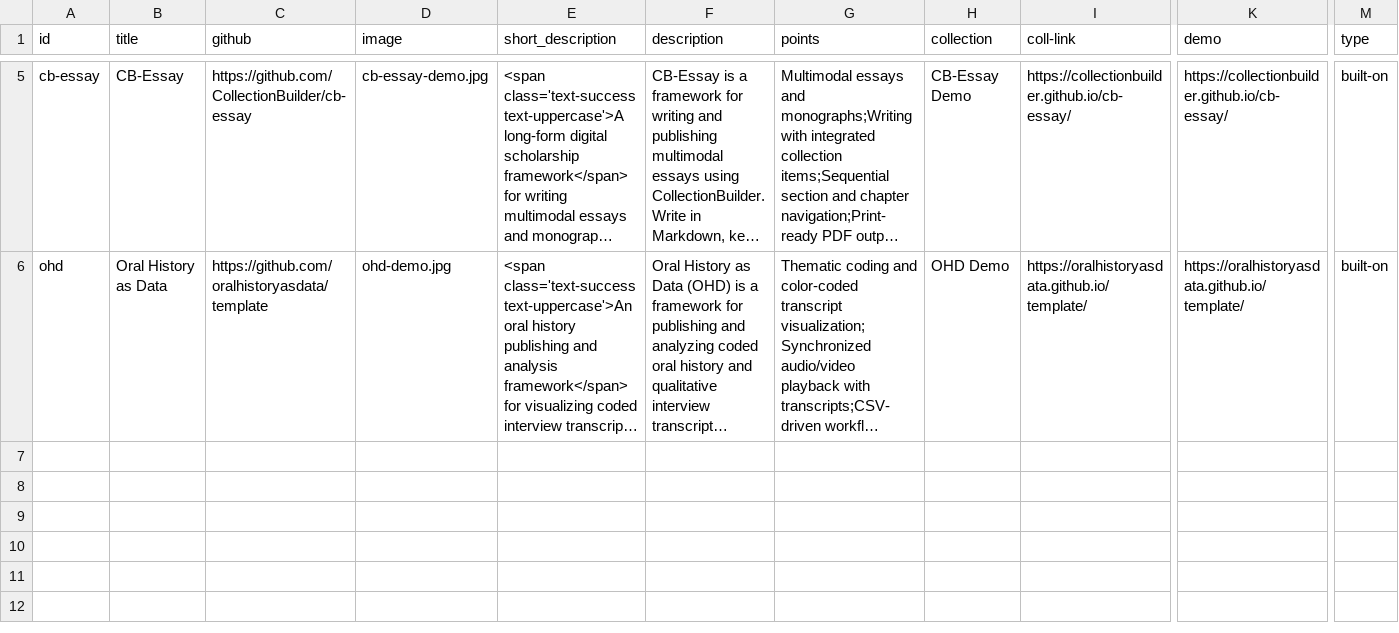
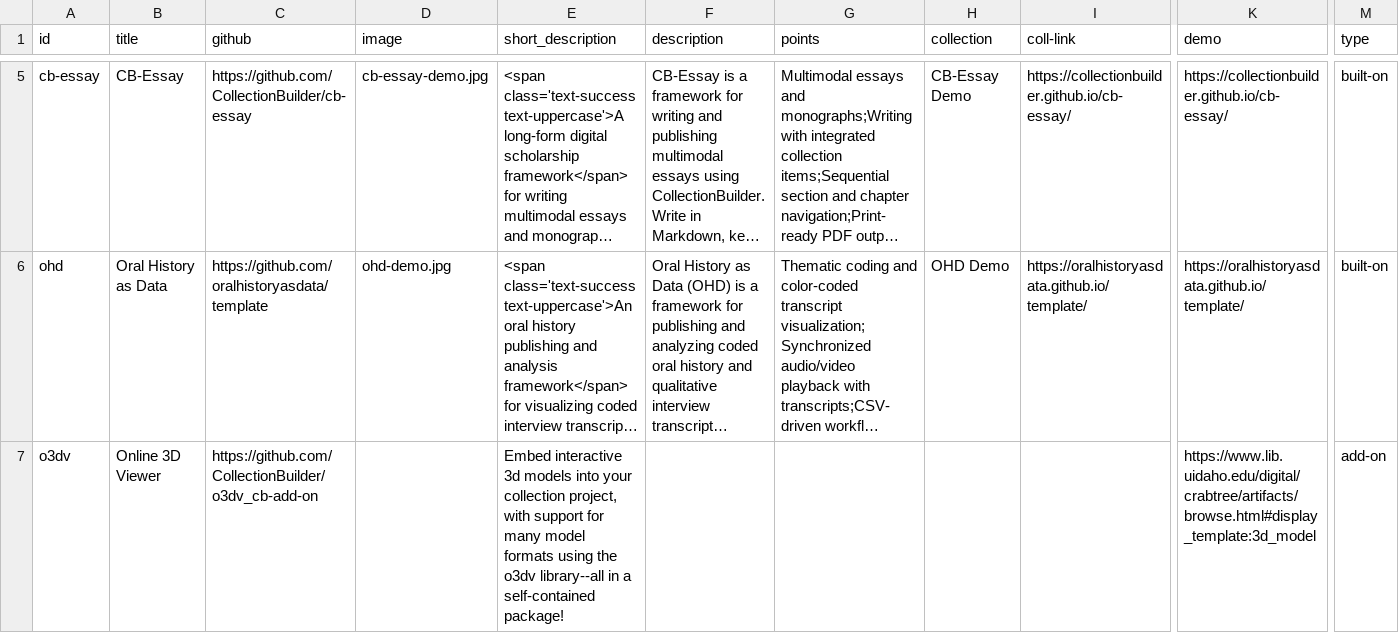
Before and after one commit to CollectionBuilder/collectionbuilder.github.io, a CSV file: _data/types.csv, drawn as a sheet; only a part is shown, gaps mark what is left out; long unchanged cells end in …; rows hold the shown columns only; the diff covers the shown part only; the diff names each change by its address in the sheet, - before the commit and + after, or states it on an @@ line.

```diff
--- a/_data/types.csv
+++ b/_data/types.csv
+row 7: o3dv | Online 3D Viewer | https://github.com/CollectionBuilder/o3dv_cb-add-on |  | Embed interactive 3d models into your collection project, with support for many model formats using the o3dv library--all in a self-contained package! |  |  |  |  | https://www.lib.uidaho.edu/digital/crabtree/artifacts/browse.html#display_template:3d_model | add-on
```
Also changed, not shown: 1 added row elsewhere in this file, 3 other files.
